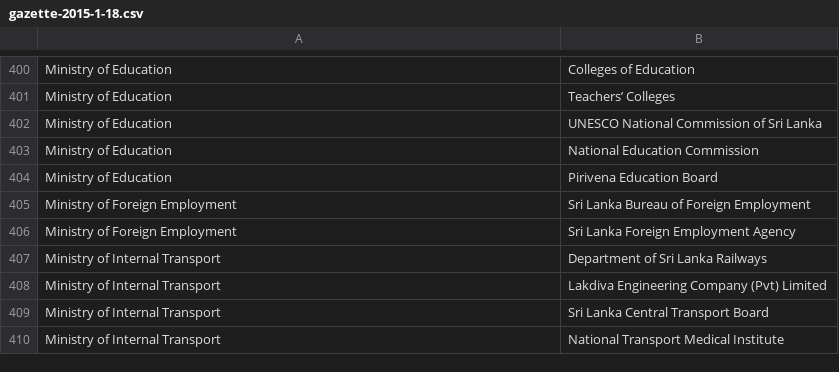
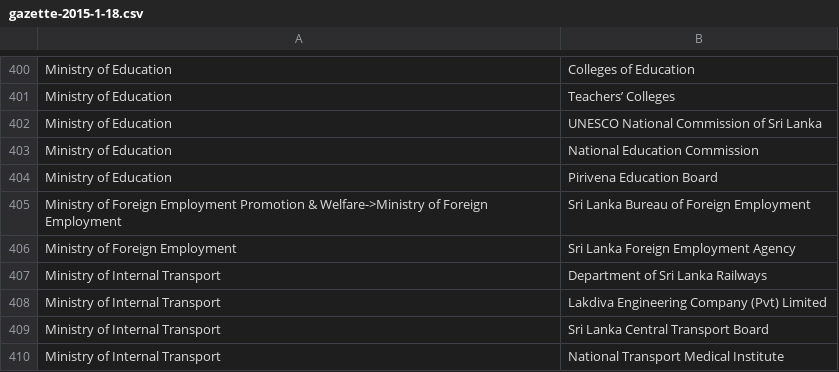
Before and after one commit to vibhatha/GIG-Scripts, a CSV file: orgchart/extracted/2010-2020/gazette-2015-1-18.csv, drawn as a sheet; only a part is shown, gaps mark what is left out.

```diff
--- a/orgchart/extracted/2010-2020/gazette-2015-1-18.csv
+++ b/orgchart/extracted/2010-2020/gazette-2015-1-18.csv
@@ -404,3 +404,3 @@ Ministry of Education,National Education Commission
 Ministry of Education,Pirivena Education Board
-Ministry of Foreign Employment,Sri Lanka Bureau of Foreign Employment
+Ministry of Foreign Employment Promotion & Welfare->Ministry of Foreign Employment,Sri Lanka Bureau of Foreign Employment
 Ministry of Foreign Employment,Sri Lanka Foreign Employment Agency
```
Also changed, not shown: orgchart/extracted/2020-2021/gazette-2020-4-8.csv, orgchart/extracted/2020-2021/gazette-2020-5-22.csv, 25 other files.
